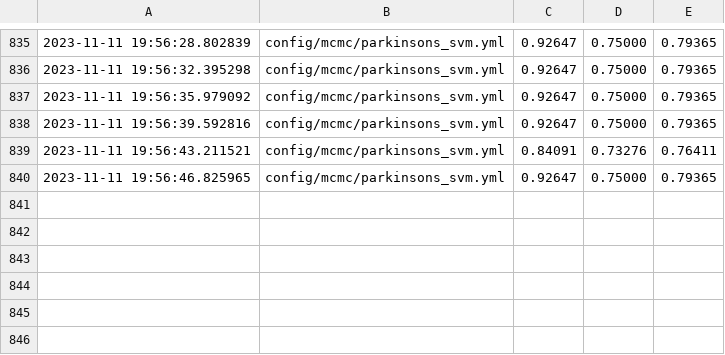
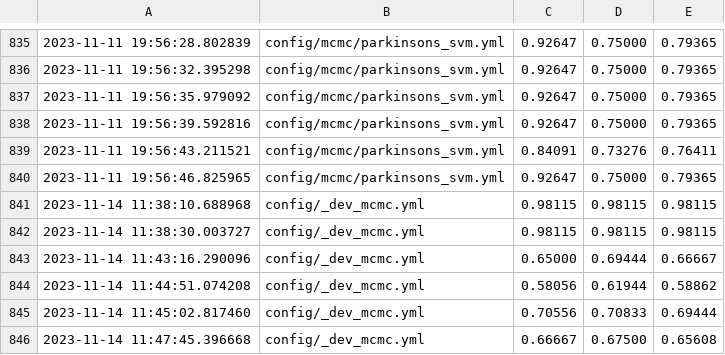
Before and after one commit to Young1906/cvae_imb, a CSV file: results/mcmc.csv, drawn as a sheet; only a part is shown, gaps mark what is left out; the diff names each change by its address in the sheet, - before the commit and + after, or states it on an @@ line.

```diff
--- a/results/mcmc.csv
+++ b/results/mcmc.csv
+row 841: 2023-11-14 11:38:10.688968 | config/_dev_mcmc.yml | 0.98115 | 0.98115 | 0.98115
+row 842: 2023-11-14 11:38:30.003727 | config/_dev_mcmc.yml | 0.98115 | 0.98115 | 0.98115
+row 843: 2023-11-14 11:43:16.290096 | config/_dev_mcmc.yml | 0.65000 | 0.69444 | 0.66667
+row 844: 2023-11-14 11:44:51.074208 | config/_dev_mcmc.yml | 0.58056 | 0.61944 | 0.58862
+row 845: 2023-11-14 11:45:02.817460 | config/_dev_mcmc.yml | 0.70556 | 0.70833 | 0.69444
+row 846: 2023-11-14 11:47:45.396668 | config/_dev_mcmc.yml | 0.66667 | 0.67500 | 0.65608
```
Also changed, not shown: results/baseline.csv, 7 other files.
